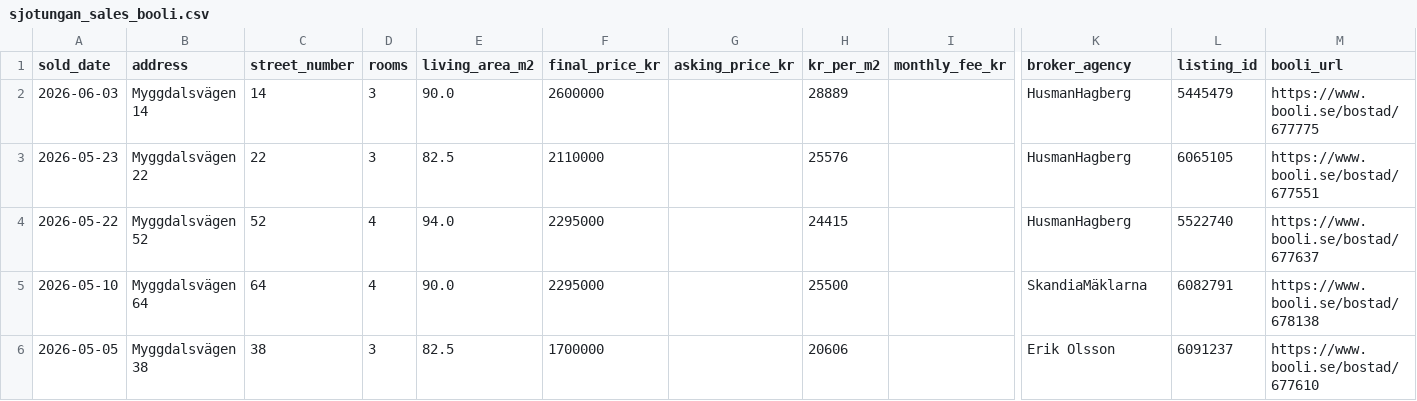
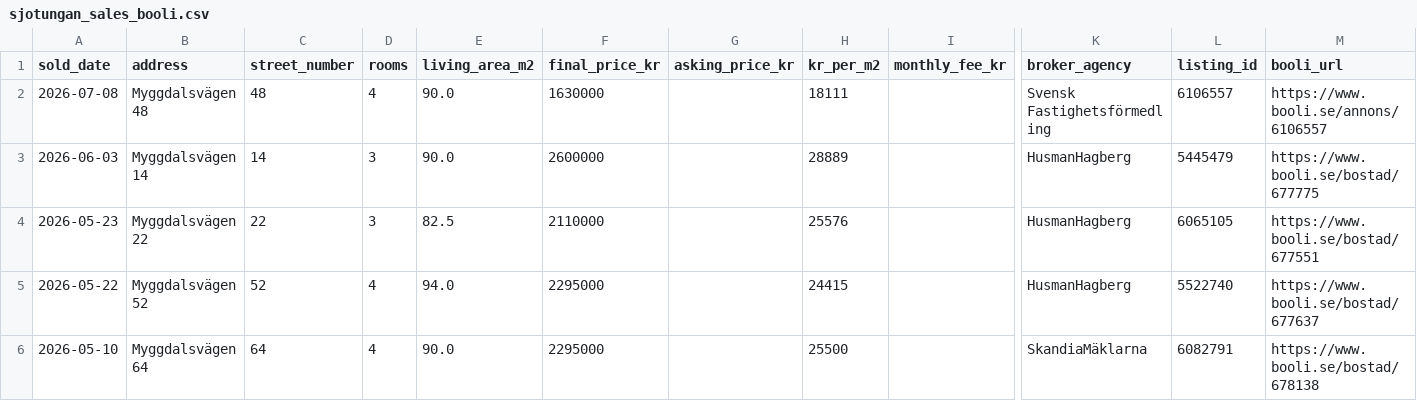
Before and after one commit to sjotungan/analytics, a CSV file: data/apartment_prices/sjotungan_sales_booli.csv, drawn as a sheet; only a part is shown, gaps mark what is left out; the shorter side is filled out with more unchanged rows; rows hold the shown columns only; the diff names each change by its address in the sheet, - before the commit and + after, or states it on an @@ line.

```diff
--- a/data/apartment_prices/sjotungan_sales_booli.csv
+++ b/data/apartment_prices/sjotungan_sales_booli.csv
+row 2: 2026-07-08 | Myggdalsvägen 48 | 48 | 4 | 90.0 | 1630000 |  | 18111 |  | Svensk Fastighetsförmedling | 6106557 | https://www.booli.se/annons/6106557
```
Also changed, not shown: data/apartment_prices/sjotungan_sales_hemnet.csv, 2 other files.
